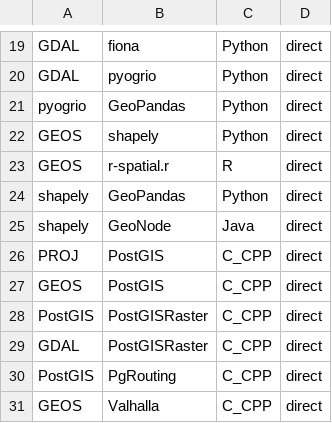
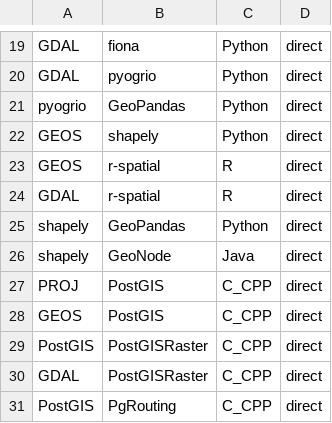
Before and after one commit to rouault/foss4g_graph, a CSV file: relationships.csv, drawn as a sheet; only a part is shown, gaps mark what is left out; the shorter side is filled out with more unchanged rows.

Commit message:
GDAL to r-spatial dep

```diff
--- a/relationships.csv
+++ b/relationships.csv
@@ -22,3 +22,4 @@ pyogrio,GeoPandas,Python,direct
 GEOS,shapely,Python,direct
-GEOS,r-spatial.r,R,direct
+GEOS,r-spatial,R,direct
+GDAL,r-spatial,R,direct
 shapely,GeoPandas,Python,direct
```
Also changed, not shown: 2 other files.
